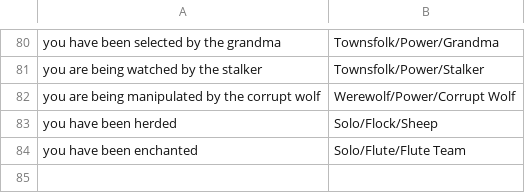
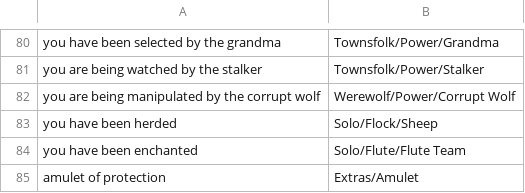
Before and after one commit to WerewolvesRevamped/Werewolves-Icons, a CSV file: replacements.csv, drawn as a sheet; only a part is shown, gaps mark what is left out; the diff names each change by its address in the sheet, - before the commit and + after, or states it on an @@ line.

Commit message:
Update replacements.csv

```diff
--- a/replacements.csv
+++ b/replacements.csv
+row 85: amulet of protection | Extras/Amulet
```
